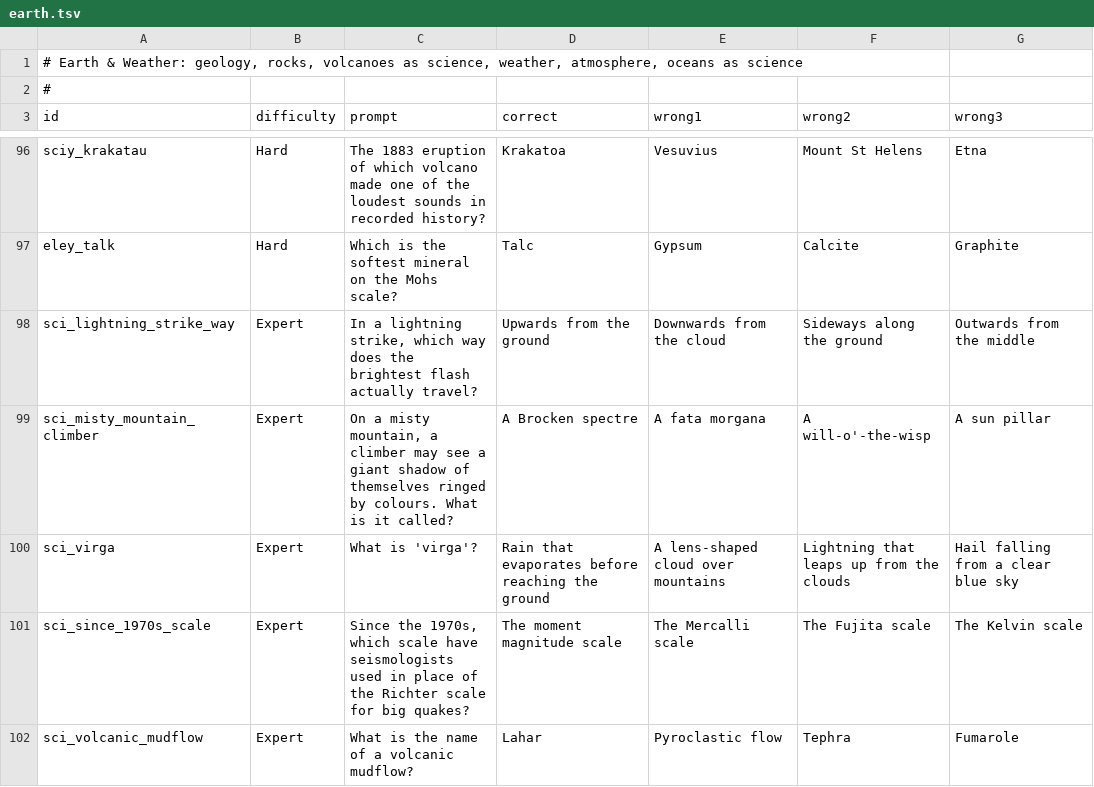
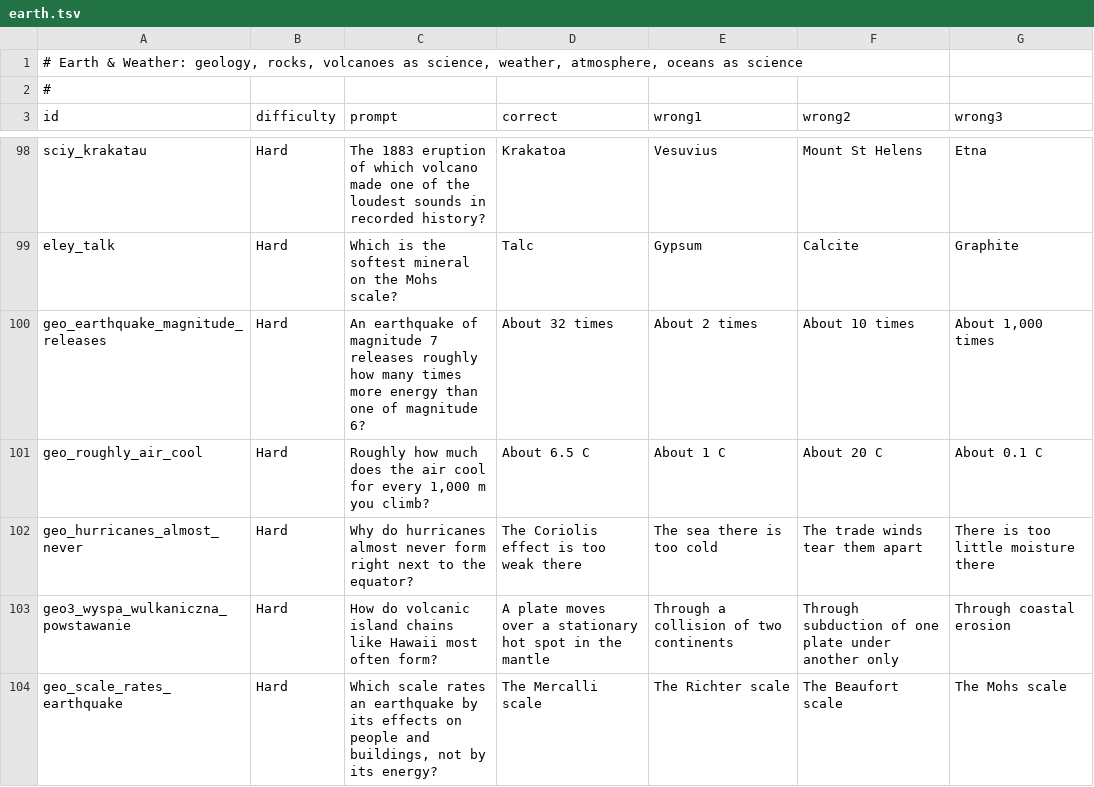
Before and after one commit to AdrianPie/WisdomBound, a TSV file: domain/quizbank/science/earth.tsv, drawn as a sheet; only a part is shown, gaps mark what is left out; the shorter side is filled out with more unchanged rows; the diff covers the shown part only.

```diff
--- a/domain/quizbank/science/earth.tsv
+++ b/domain/quizbank/science/earth.tsv
@@ -97 +99,6 @@ sciy_krakatau	Hard	The 1883 eruption of which volcano made one of the loudest so
 eley_talk	Hard	Which is the softest mineral on the Mohs scale?	Talc	Gypsum	Calcite	Graphite
+geo_earthquake_magnitude_releases	Hard	An earthquake of magnitude 7 releases roughly how many times more energy than one of magnitude 6?	About 32 times	About 2 times	About 10 times	About 1,000 times
+geo_roughly_air_cool	Hard	Roughly how much does the air cool for every 1,000 m you climb?	About 6.5 C	About 1 C	About 20 C	About 0.1 C
+geo_hurricanes_almost_never	Hard	Why do hurricanes almost never form right next to the equator?	The Coriolis effect is too weak there	The sea there is too cold	The trade winds tear them apart	There is too little moisture there
+geo3_wyspa_wulkaniczna_powstawanie	Hard	How do volcanic island chains like Hawaii most often form?	A plate moves over a stationary hot spot in the mantle	Through a collision of two continents	Through subduction of one plate under another only	Through coastal erosion
+geo_scale_rates_earthquake	Hard	Which scale rates an earthquake by its effects on people and buildings, not by its energy?	The Mercalli scale	The Richter scale	The Beaufort scale	The Mohs scale
```
Also changed, not shown: 10 added rows elsewhere in this file, domain/quizbank/geography/continents/oceania.tsv, domain/quizbank/geography/continents/polar.tsv, 51 other files.
